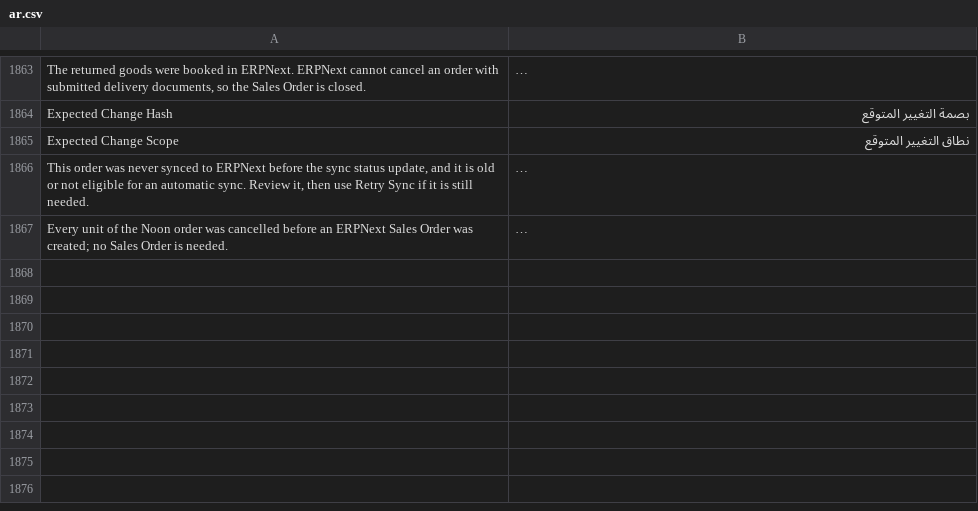
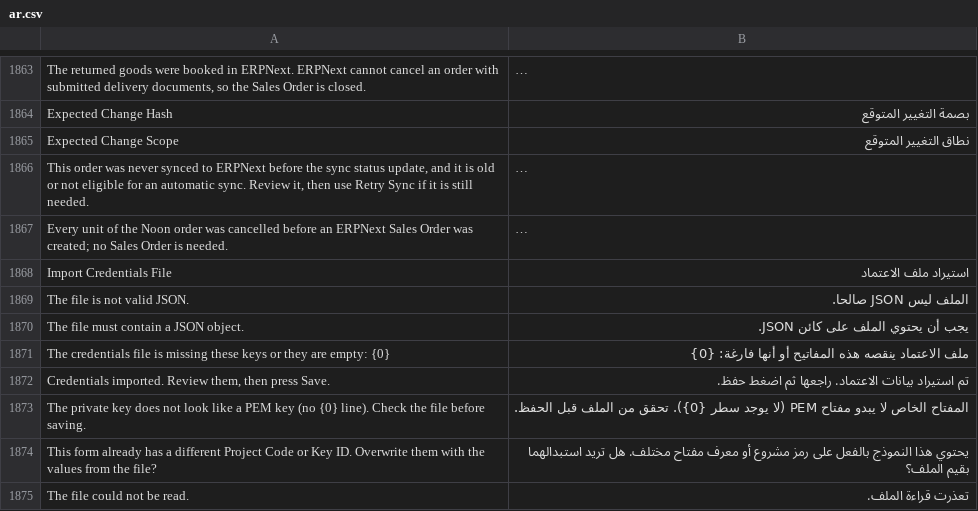
Before and after one commit to MohamedAmirr/tamwenat-el-zekrayat, a CSV file: apps/marketplace_integrations/marketplace_integrations/translations/ar.csv, drawn as a sheet; only a part is shown, gaps mark what is left out; long unchanged cells end in …; the diff names each change by its address in the sheet, - before the commit and + after, or states it on an @@ line.

Commit message:
feat: import a Noon credentials JSON file into the Noon Connection form
The file is read locally in the browser and never uploaded, stored or logged, so the private key only reaches the server when the user presses Save. Connection Name is prefilled from channel_identifier only when empty, and different existing Project Code or Key ID values require confirmation before they are overwritten.

```diff
--- a/apps/marketplace_integrations/marketplace_integrations/translations/ar.csv
+++ b/apps/marketplace_integrations/marketplace_integrations/translations/ar.csv
+row 1868: Import Credentials File | استيراد ملف الاعتماد
+row 1869: The file is not valid JSON. | الملف ليس JSON صالحا.
+row 1870: The file must contain a JSON object. | يجب أن يحتوي الملف على كائن JSON.
+row 1871: The credentials file is missing these keys or they are empty: {0} | ملف الاعتماد ينقصه هذه المفاتيح أو أنها فارغة: {0}
+row 1872: Credentials imported. Review them, then press Save. | تم استيراد بيانات الاعتماد. راجعها ثم اضغط حفظ.
+row 1873: The private key does not look like a PEM key (no {0} line). Check the file before saving. | المفتاح الخاص لا يبدو مفتاح PEM (لا يوجد سطر {0}). تحقق من الملف قبل الحفظ.
+row 1874: This form already has a different Project Code or Key ID. Overwrite them with the values from the file? | يحتوي هذا النموذج بالفعل على رمز مشروع أو معرف مفتاح مختلف. هل تريد استبدالهما بقيم الملف؟
+row 1875: The file could not be read. | تعذرت قراءة الملف.
```
Also changed, not shown: 3 other files.
